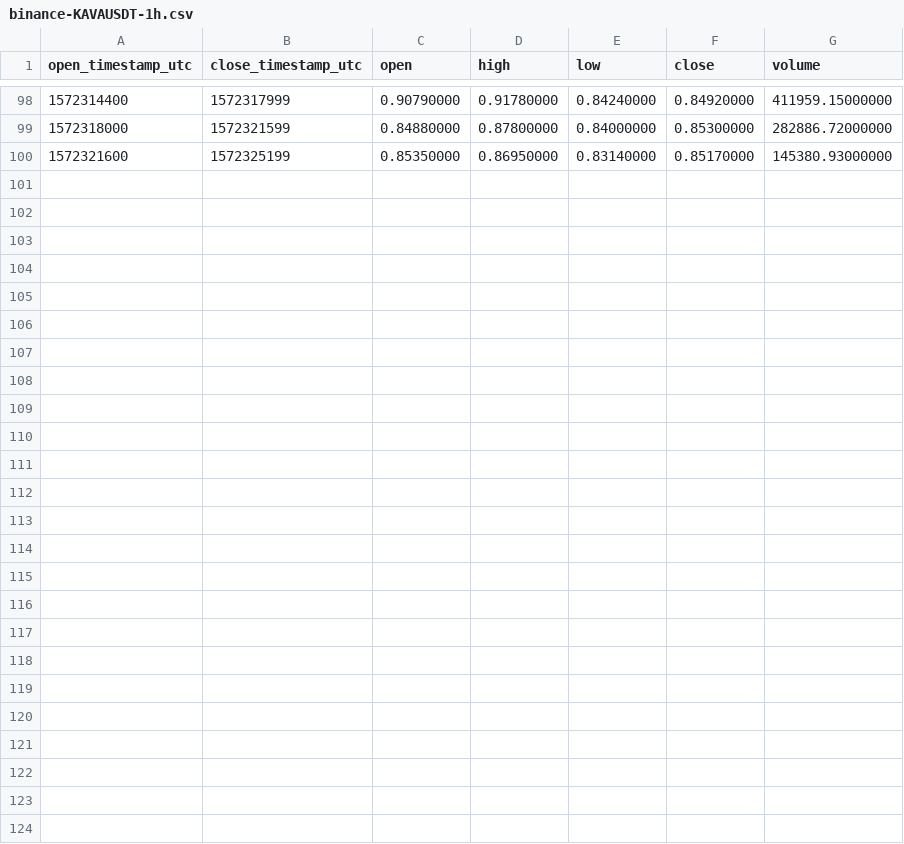
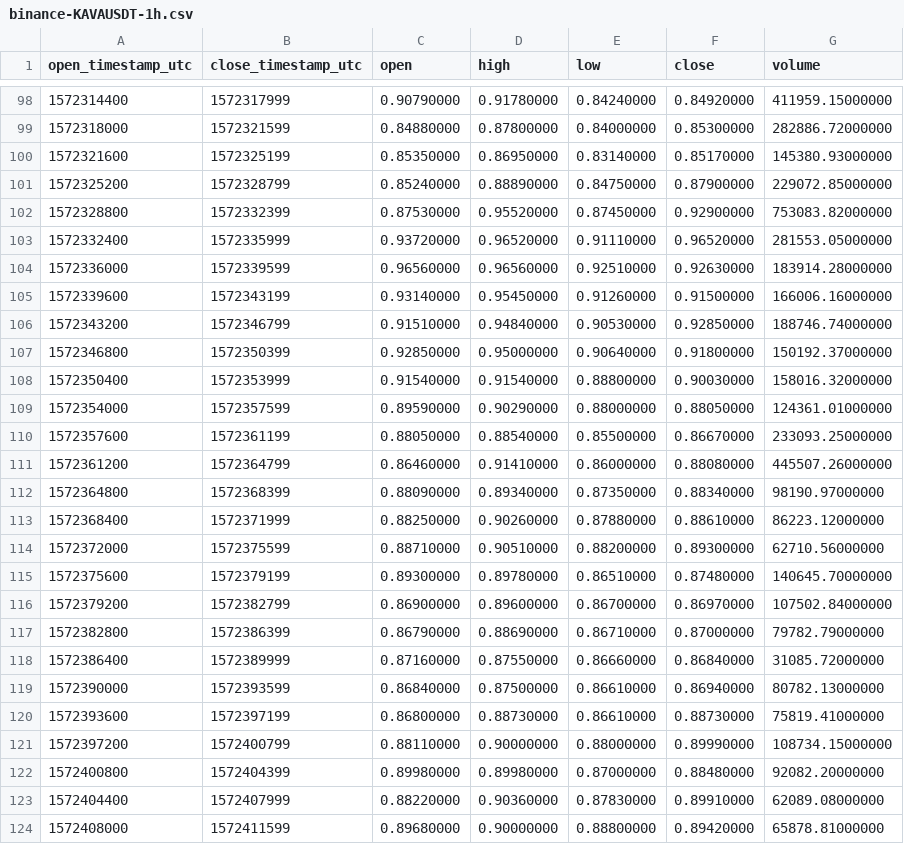
Before and after one commit to cryptobigbro/binance-KAVAUSDT, a CSV file: binance-KAVAUSDT-1h.csv, drawn as a sheet; only a part is shown, gaps mark what is left out.

Commit message:
Update OHLCV data.

```diff
--- a/binance-KAVAUSDT-1h.csv
+++ b/binance-KAVAUSDT-1h.csv
@@ -100 +100,25 @@ open_timestamp_utc,close_timestamp_utc,open,high,low,close,volume
 1572321600,1572325199,0.85350000,0.86950000,0.83140000,0.85170000,145380.93000000
+1572325200,1572328799,0.85240000,0.88890000,0.84750000,0.87900000,229072.85000000
+1572328800,1572332399,0.87530000,0.95520000,0.87450000,0.92900000,753083.82000000
+1572332400,1572335999,0.93720000,0.96520000,0.91110000,0.96520000,281553.05000000
+1572336000,1572339599,0.96560000,0.96560000,0.92510000,0.92630000,183914.28000000
+1572339600,1572343199,0.93140000,0.95450000,0.91260000,0.91500000,166006.16000000
+1572343200,1572346799,0.91510000,0.94840000,0.90530000,0.92850000,188746.74000000
+1572346800,1572350399,0.92850000,0.95000000,0.90640000,0.91800000,150192.37000000
+1572350400,1572353999,0.91540000,0.91540000,0.88800000,0.90030000,158016.32000000
+1572354000,1572357599,0.89590000,0.90290000,0.88000000,0.88050000,124361.01000000
+1572357600,1572361199,0.88050000,0.88540000,0.85500000,0.86670000,233093.25000000
+1572361200,1572364799,0.86460000,0.91410000,0.86000000,0.88080000,445507.26000000
+1572364800,1572368399,0.88090000,0.89340000,0.87350000,0.88340000,98190.97000000
+1572368400,1572371999,0.88250000,0.90260000,0.87880000,0.88610000,86223.12000000
+1572372000,1572375599,0.88710000,0.90510000,0.88200000,0.89300000,62710.56000000
+1572375600,1572379199,0.89300000,0.89780000,0.86510000,0.87480000,140645.70000000
+1572379200,1572382799,0.86900000,0.89600000,0.86700000,0.86970000,107502.84000000
+1572382800,1572386399,0.86790000,0.88690000,0.86710000,0.87000000,79782.79000000
+1572386400,1572389999,0.87160000,0.87550000,0.86660000,0.86840000,31085.72000000
+1572390000,1572393599,0.86840000,0.87500000,0.86610000,0.86940000,80782.13000000
+1572393600,1572397199,0.86800000,0.88730000,0.86610000,0.88730000,75819.41000000
+1572397200,1572400799,0.88110000,0.90000000,0.88000000,0.89990000,108734.15000000
+1572400800,1572404399,0.89980000,0.89980000,0.87000000,0.88480000,92082.20000000
+1572404400,1572407999,0.88220000,0.90360000,0.87830000,0.89910000,62089.08000000
+1572408000,1572411599,0.89680000,0.90000000,0.88800000,0.89420000,65878.81000000
```
Also changed, not shown: binance-KAVAUSDT-1d.csv, 1 other file.
